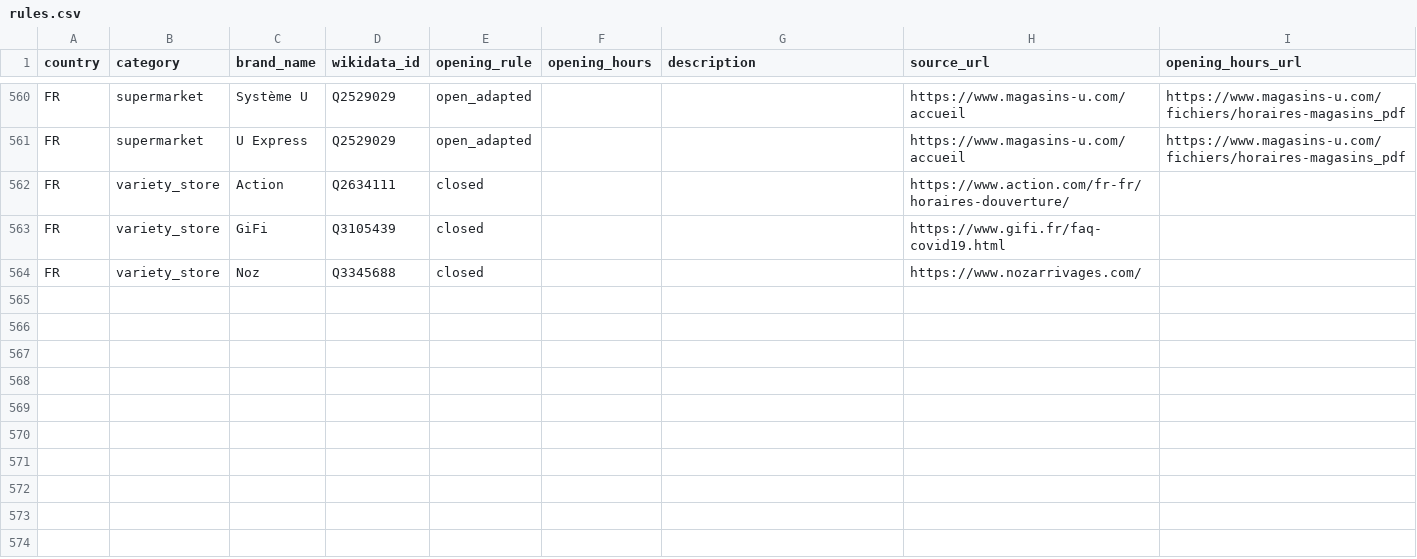
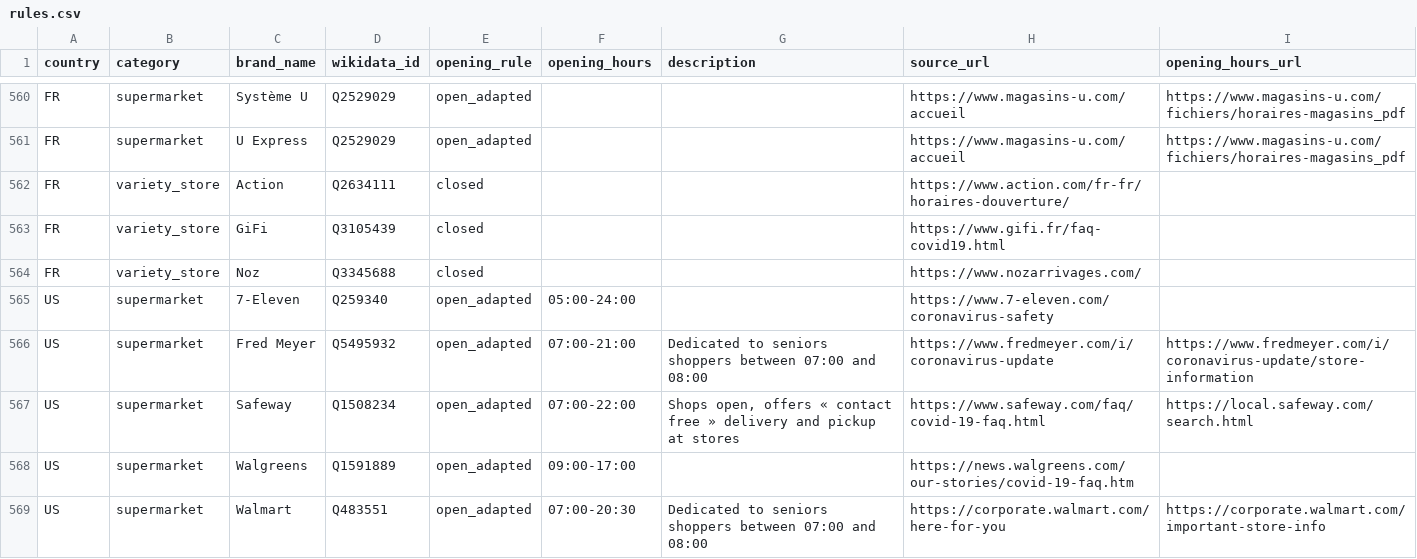
Before and after one commit to caresteouvert/Covid_enseignes, a CSV file: rules.csv, drawn as a sheet; only a part is shown, gaps mark what is left out; the diff names each change by its address in the sheet, - before the commit and + after, or states it on an @@ line.

Commit message:
[Rules] US supermarkets (#70 #71 #72 #73 #74)

```diff
--- a/rules.csv
+++ b/rules.csv
+row 565: US | supermarket | 7-Eleven | Q259340 | open_adapted | 05:00-24:00 |  | https://www.7-eleven.com/coronavirus-safety
+row 566: US | supermarket | Fred Meyer | Q5495932 | open_adapted | 07:00-21:00 | Dedicated to seniors shoppers between 07:00 and 08:00 | https://www.fredmeyer.com/i/coronavirus-update | https://www.fredmeyer.com/i/coronavirus-update/store-information
+row 567: US | supermarket | Safeway | Q1508234 | open_adapted | 07:00-22:00 | Shops open, offers « contact free » delivery and pickup at stores | https://www.safeway.com/faq/covid-19-faq.html | https://local.safeway.com/search.html
+row 568: US | supermarket | Walgreens | Q1591889 | open_adapted | 09:00-17:00 |  | https://news.walgreens.com/our-stories/covid-19-faq.htm
+row 569: US | supermarket | Walmart | Q483551 | open_adapted | 07:00-20:30 | Dedicated to seniors shoppers between 07:00 and 08:00 | https://corporate.walmart.com/here-for-you | https://corporate.walmart.com/important-store-info
```
